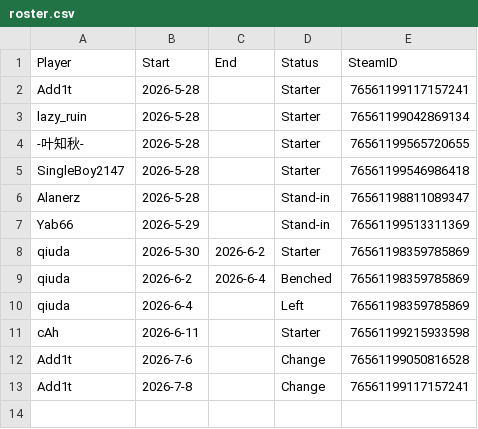
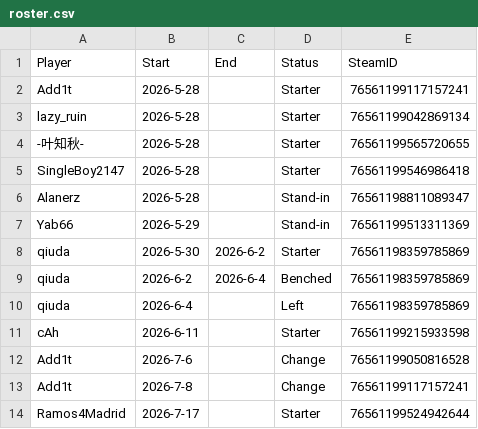
Before and after one commit to Rotch512/WOSTCS2, a CSV file: output/sheets/roster.csv, drawn as a sheet.

```diff
--- a/output/sheets/roster.csv
+++ b/output/sheets/roster.csv
@@ -13 +13,2 @@ Add1t,2026-7-6,,Change,76561199050816528
 Add1t,2026-7-8,,Change,76561199117157241
+Ramos4Madrid,2026-7-17,,Starter,76561199524942644
```
Also changed, not shown: output/sheets/replays_filter.csv, 9 other files.
